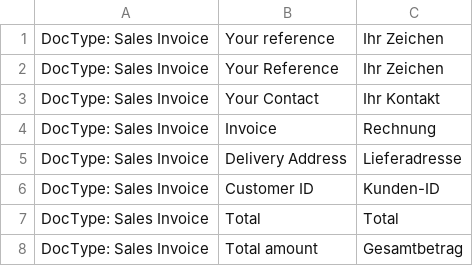
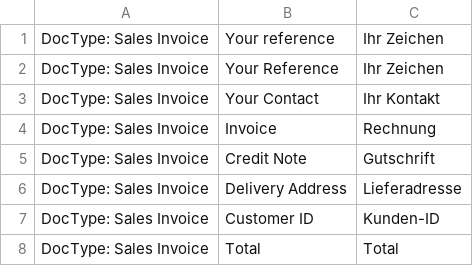
Before and after one commit to Microsynth/erp-microsynth, a CSV file: microsynth/translations/de.csv, drawn as a sheet; only a part is shown; the shorter side is filled out with more unchanged rows; the diff names each change by its address in the sheet, - before the commit and + after, or states it on an @@ line.

```diff
--- a/microsynth/translations/de.csv
+++ b/microsynth/translations/de.csv
+row 5: DocType: Sales Invoice | Credit Note | Gutschrift
```
Also changed, not shown: microsynth/translations/fr.csv.
